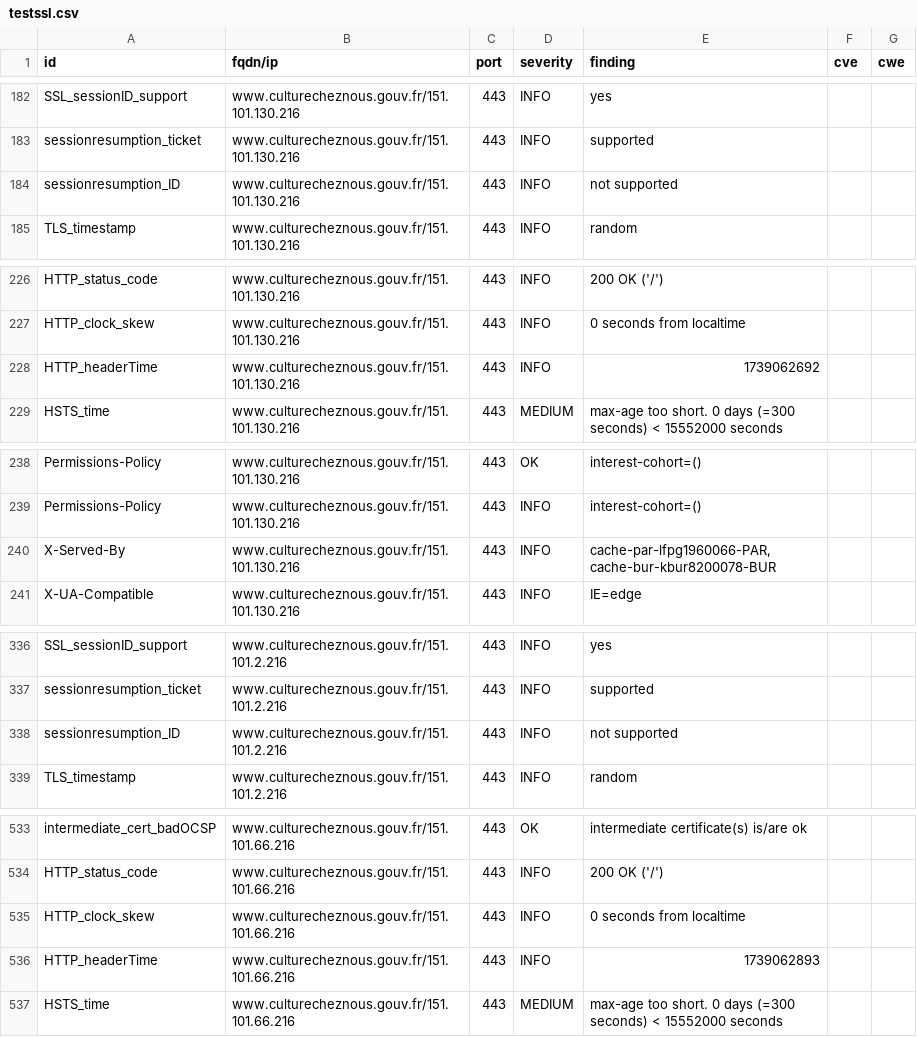
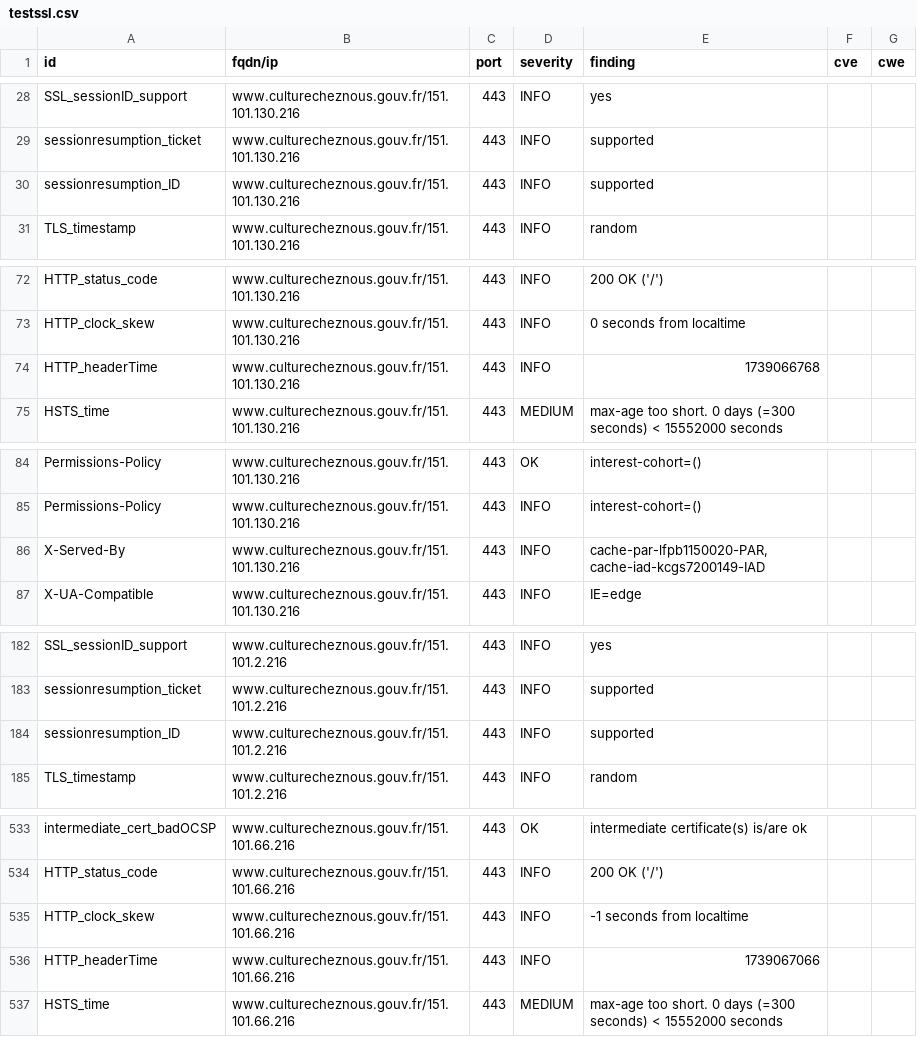
Before and after one commit to culturecommunication/dashlord, a CSV file: results/aHR0cHM6Ly93d3cuY3VsdHVyZWNoZXpub3VzLmdvdXYuZnIv/testssl.csv, drawn as a sheet; only a part is shown, gaps mark what is left out; the diff covers the shown part only.

```diff
--- a/results/aHR0cHM6Ly93d3cuY3VsdHVyZWNoZXpub3VzLmdvdXYuZnIv/testssl.csv
+++ b/results/aHR0cHM6Ly93d3cuY3VsdHVyZWNoZXpub3VzLmdvdXYuZnIv/testssl.csv
@@ -183,3 +29,3 @@
 "sessionresumption_ticket","www.culturecheznous.gouv.fr/151.101.130.216","443","INFO","supported","",""
-"sessionresumption_ID","www.culturecheznous.gouv.fr/151.101.130.216","443","INFO","not supported","",""
+"sessionresumption_ID","www.culturecheznous.gouv.fr/151.101.130.216","443","INFO","supported","",""
 "TLS_timestamp","www.culturecheznous.gouv.fr/151.101.130.216","443","INFO","random","",""
@@ -227,3 +73,3 @@
 "HTTP_clock_skew","www.culturecheznous.gouv.fr/151.101.130.216","443","INFO","0 seconds from localtime","",""
-"HTTP_headerTime","www.culturecheznous.gouv.fr/151.101.130.216","443","INFO","1739062692","",""
+"HTTP_headerTime","www.culturecheznous.gouv.fr/151.101.130.216","443","INFO","1739066768","",""
 "HSTS_time","www.culturecheznous.gouv.fr/151.101.130.216","443","MEDIUM","max-age too short. 0 days (=300 seconds) < 15552000 seconds","",""
@@ -239,3 +85,3 @@
 "Permissions-Policy","www.culturecheznous.gouv.fr/151.101.130.216","443","INFO","interest-cohort=()","",""
-"X-Served-By","www.culturecheznous.gouv.fr/151.101.130.216","443","INFO","cache-par-lfpg1960066-PAR, cache-bur-kbur8200078-BUR","",""
+"X-Served-By","www.culturecheznous.gouv.fr/151.101.130.216","443","INFO","cache-par-lfpb1150020-PAR, cache-iad-kcgs7200149-IAD","",""
 "X-UA-Compatible","www.culturecheznous.gouv.fr/151.101.130.216","443","INFO","IE=edge","",""
@@ -337,3 +183,3 @@
 "sessionresumption_ticket","www.culturecheznous.gouv.fr/151.101.2.216","443","INFO","supported","",""
-"sessionresumption_ID","www.culturecheznous.gouv.fr/151.101.2.216","443","INFO","not supported","",""
+"sessionresumption_ID","www.culturecheznous.gouv.fr/151.101.2.216","443","INFO","supported","",""
 "TLS_timestamp","www.culturecheznous.gouv.fr/151.101.2.216","443","INFO","random","",""
@@ -534,4 +534,4 @@
 "HTTP_status_code","www.culturecheznous.gouv.fr/151.101.66.216","443","INFO","200 OK ('/')","",""
-"HTTP_clock_skew","www.culturecheznous.gouv.fr/151.101.66.216","443","INFO","0 seconds from localtime","",""
-"HTTP_headerTime","www.culturecheznous.gouv.fr/151.101.66.216","443","INFO","1739062893","",""
+"HTTP_clock_skew","www.culturecheznous.gouv.fr/151.101.66.216","443","INFO","-1 seconds from localtime","",""
+"HTTP_headerTime","www.culturecheznous.gouv.fr/151.101.66.216","443","INFO","1739067066","",""
 "HSTS_time","www.culturecheznous.gouv.fr/151.101.66.216","443","MEDIUM","max-age too short. 0 days (=300 seconds) < 15552000 seconds","",""
```
Also changed, not shown: 2 added rows, 2 removed rows, 152 moved rows and 3 edited cells elsewhere in this file, 6 other files.
